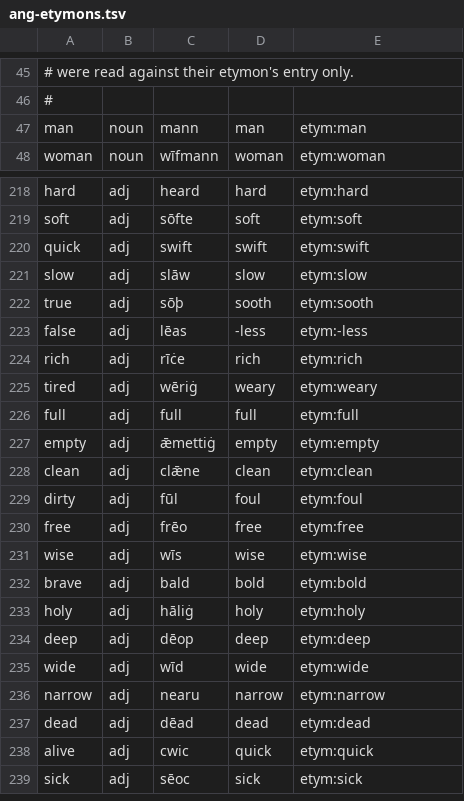
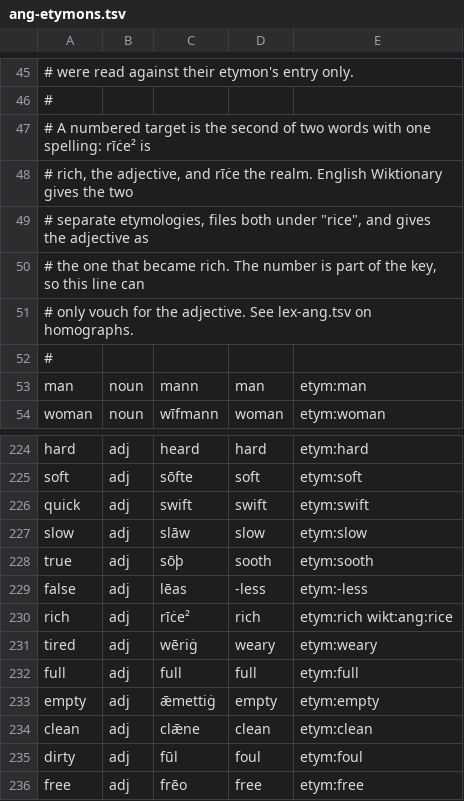
Before and after one commit to quiquae/weft, a TSV file: tools/seed/ang-etymons.tsv, drawn as a sheet; only a part is shown, gaps mark what is left out; the shorter side is filled out with more unchanged rows.

```diff
--- a/tools/seed/ang-etymons.tsv
+++ b/tools/seed/ang-etymons.tsv
@@ -46,2 +46,8 @@
 #
+# A numbered target is the second of two words with one spelling: rīċe² is
+# rich, the adjective, and rīċe the realm. English Wiktionary gives the two
+# separate etymologies, files both under "rice", and gives the adjective as
+# the one that became rich. The number is part of the key, so this line can
+# only vouch for the adjective. See lex-ang.tsv on homographs.
+#
 man	noun	mann	man	etym:man
@@ -223,3 +229,3 @@ true	adj	sōþ	sooth	etym:sooth
 false	adj	lēas	-less	etym:-less
-rich	adj	rīċe	rich	etym:rich
+rich	adj	rīċe²	rich	etym:rich wikt:ang:rice
 tired	adj	wēriġ	weary	etym:weary
```
Also changed, not shown: tools/seed/lex-ang.tsv, 24 other files.
